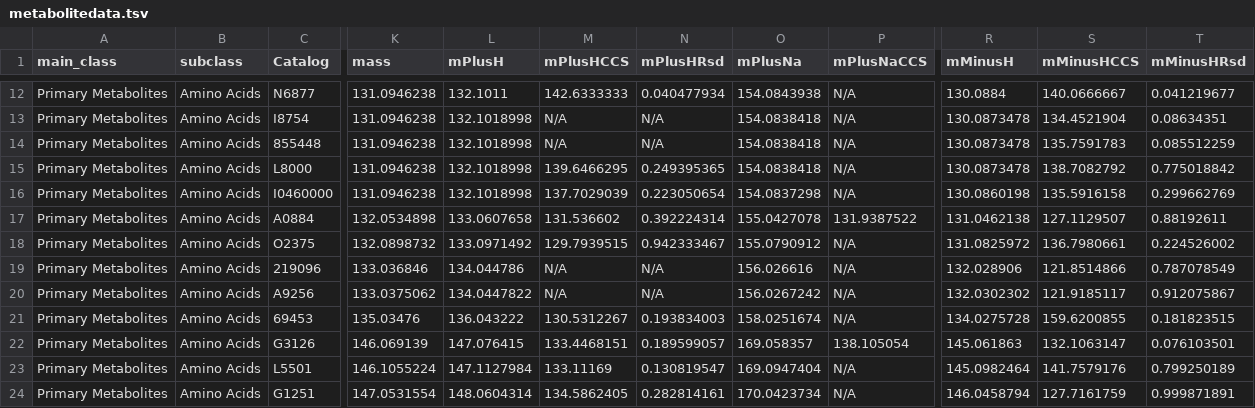
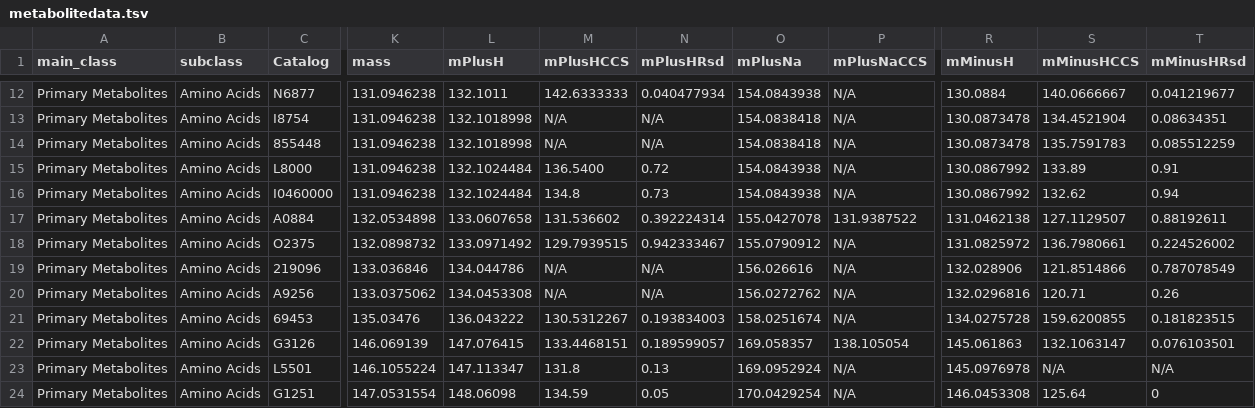
Before and after one commit to PNNL-Comp-Mass-Spec/MetabolomicsCCS, a TSV file: data/metabolitedata.tsv, drawn as a sheet; only a part is shown, gaps mark what is left out; the diff covers the shown part only; the diff names each change by its address in the sheet, - before the commit and + after, or states it on an @@ line.

Commit message:
Updated CCS values

```diff
--- a/data/metabolitedata.tsv
+++ b/data/metabolitedata.tsv
-L15:L16 (mPlusH): 132.1018998
+L15:L16 (mPlusH): 132.1024484
-M15 (mPlusHCCS): 139.6466295
+M15 (mPlusHCCS): 136.5400
-N15 (mPlusHRsd): 0.249395365
+N15 (mPlusHRsd): 0.72
-O15 (mPlusNa): 154.0838418
+O15 (mPlusNa): 154.0843938
-R15 (mMinusH): 130.0873478
+R15 (mMinusH): 130.0867992
-S15 (mMinusHCCS): 138.7082792
+S15 (mMinusHCCS): 133.89
-T15 (mMinusHRsd): 0.775018842
+T15 (mMinusHRsd): 0.91
-M16 (mPlusHCCS): 137.7029039
+M16 (mPlusHCCS): 134.8
-N16 (mPlusHRsd): 0.223050654
+N16 (mPlusHRsd): 0.73
-O16 (mPlusNa): 154.0837298
+O16 (mPlusNa): 154.0843938
-R16 (mMinusH): 130.0860198
+R16 (mMinusH): 130.0867992
-S16 (mMinusHCCS): 135.5916158
+S16 (mMinusHCCS): 132.62
-T16 (mMinusHRsd): 0.299662769
+T16 (mMinusHRsd): 0.94
-L20 (mPlusH): 134.0447822
+L20 (mPlusH): 134.0453308
-O20 (mPlusNa): 156.0267242
+O20 (mPlusNa): 156.0272762
-R20 (mMinusH): 132.0302302
+R20 (mMinusH): 132.0296816
-S20 (mMinusHCCS): 121.9185117
+S20 (mMinusHCCS): 120.71
-T20 (mMinusHRsd): 0.912075867
+T20 (mMinusHRsd): 0.26
-L23 (mPlusH): 147.1127984
+L23 (mPlusH): 147.113347
-M23 (mPlusHCCS): 133.11169
+M23 (mPlusHCCS): 131.8
-N23 (mPlusHRsd): 0.130819547
+N23 (mPlusHRsd): 0.13
-O23 (mPlusNa): 169.0947404
+O23 (mPlusNa): 169.0952924
-R23 (mMinusH): 145.0982464
+R23 (mMinusH): 145.0976978
-S23 (mMinusHCCS): 141.7579176
+S23 (mMinusHCCS): N/A
-T23 (mMinusHRsd): 0.799250189
+T23 (mMinusHRsd): N/A
-L24 (mPlusH): 148.0604314
+L24 (mPlusH): 148.06098
-M24 (mPlusHCCS): 134.5862405
+M24 (mPlusHCCS): 134.59
-N24 (mPlusHRsd): 0.282814161
+N24 (mPlusHRsd): 0.05
-O24 (mPlusNa): 170.0423734
+O24 (mPlusNa): 170.0429254
-R24 (mMinusH): 146.0458794
+R24 (mMinusH): 146.0453308
-S24 (mMinusHCCS): 127.7161759
+S24 (mMinusHCCS): 125.64
-T24 (mMinusHRsd): 0.999871891
+T24 (mMinusHRsd): 0
```
Also changed, not shown: 3 added rows and 47 edited cells elsewhere in this file.
